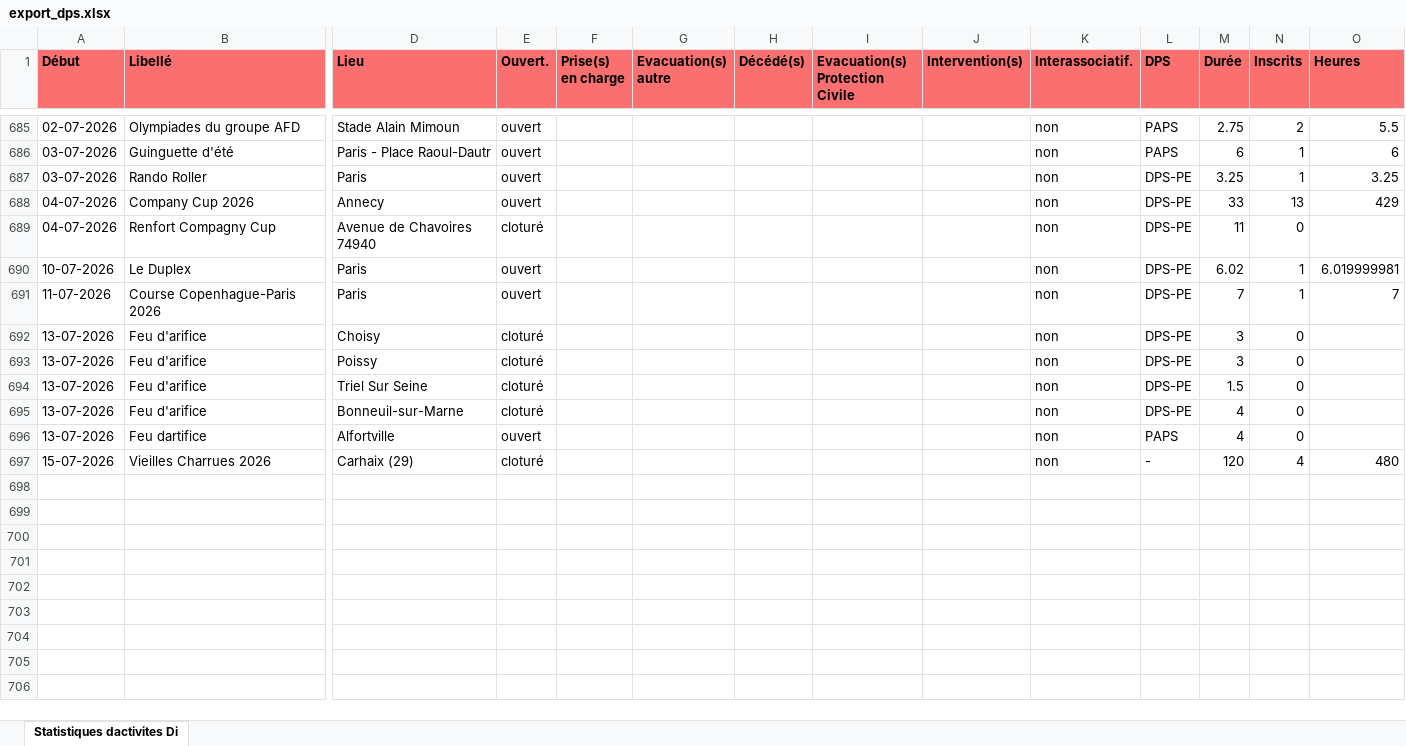
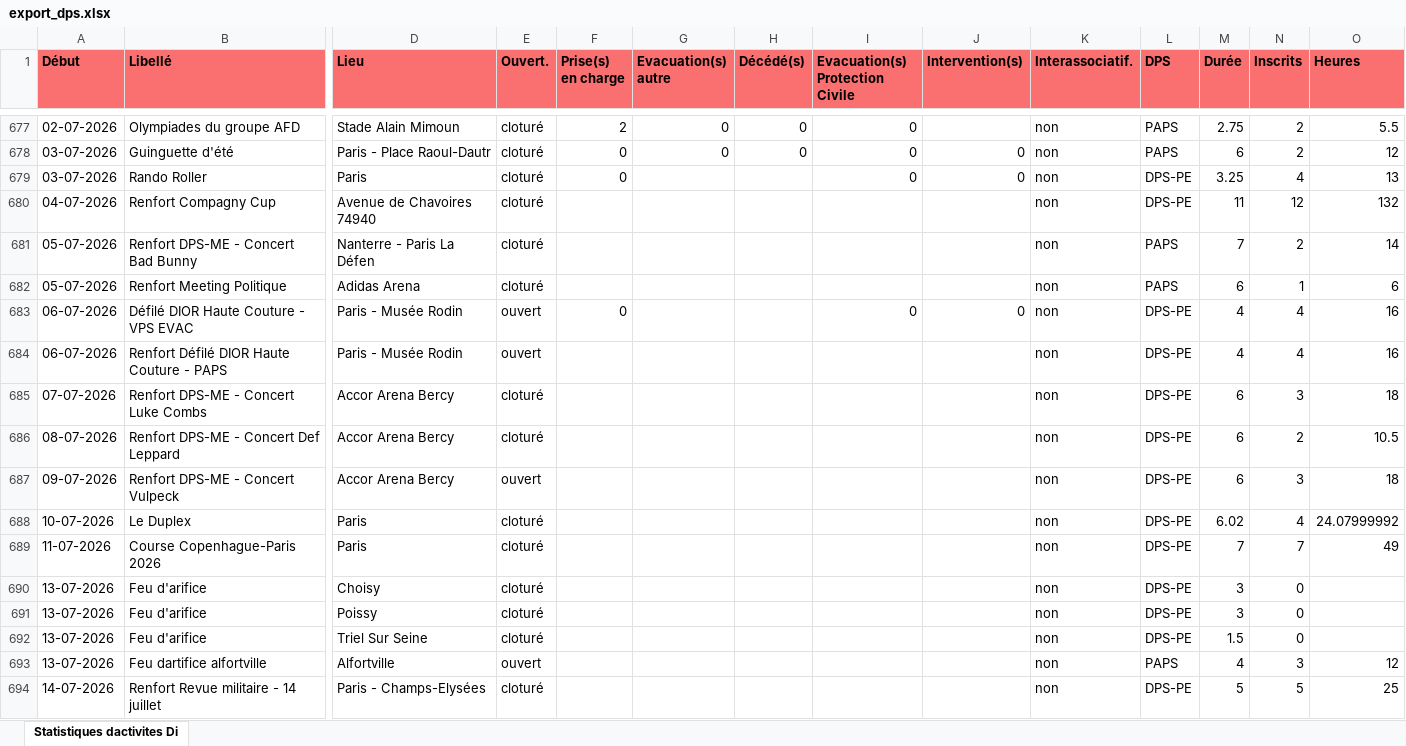
Before and after one commit to PCPSOpe12/Dashboard-Ope, an Excel workbook: data/export_dps.xlsx, sheet Statistiques dactivites Di, drawn as a sheet; only a part is shown, gaps mark what is left out; values as stored, in another font and other column widths than the file's, no borders; removed rows and columns are numbered as before the commit, all else as after; rows hold the shown columns only; the diff covers the shown part only; the diff names each change by its address in the sheet, - before the commit and + after, or states it on an @@ line.

```diff
--- a/data/export_dps.xlsx (sheet Statistiques dactivites Di)
+++ b/data/export_dps.xlsx (sheet Statistiques dactivites Di)
-E677:E679 (Ouvert.): ouvert
+E677:E679 (Ouvert.): cloturé
-F677 (Prise(s) en charge): (empty)
+F677 (Prise(s) en charge): 2
-G677:G678 (Evacuation(s) autre): (empty)
+G677:G678 (Evacuation(s) autre): 0
-H677:H678 (Décédé(s)): (empty)
+H677:H678 (Décédé(s)): 0
-I677:I679 (Evacuation(s) Protection Civile): (empty)
+I677:I679 (Evacuation(s) Protection Civile): 0
-F678:F679 (Prise(s) en charge): (empty)
+F678:F679 (Prise(s) en charge): 0
-J678:J679 (Intervention(s)): (empty)
+J678:J679 (Intervention(s)): 0
-N678 (Inscrits): 1
+N678 (Inscrits): 2
-O678 (Heures): 6
+O678 (Heures): 12
-N679 (Inscrits): 1
+N679 (Inscrits): 4
-O679 (Heures): 3.25
+O679 (Heures): 13
-row 688: 04-07-2026 | Company Cup 2026 | Annecy | ouvert |  |  |  |  |  | non | DPS-PE | 33 | 13 | 429
-N680 (Inscrits): 0
+N680 (Inscrits): 12
-O680 (Heures): (empty)
+O680 (Heures): 132
+row 681: 05-07-2026 | Renfort DPS-ME - Concert Bad Bunny | Nanterre - Paris La Défen | cloturé |  |  |  |  |  | non | PAPS | 7 | 2 | 14
+row 682: 05-07-2026 | Renfort Meeting Politique | Adidas Arena | cloturé |  |  |  |  |  | non | PAPS | 6 | 1 | 6
+row 683: 06-07-2026 | Défilé DIOR Haute Couture - VPS EVAC | Paris - Musée Rodin | ouvert | 0 |  |  | 0 | 0 | non | DPS-PE | 4 | 4 | 16
+row 684: 06-07-2026 | Renfort Défilé DIOR Haute Couture - PAPS | Paris - Musée Rodin | ouvert |  |  |  |  |  | non | DPS-PE | 4 | 4 | 16
+row 685: 07-07-2026 | Renfort DPS-ME - Concert Luke Combs | Accor Arena Bercy | cloturé |  |  |  |  |  | non | DPS-PE | 6 | 3 | 18
+row 686: 08-07-2026 | Renfort DPS-ME - Concert Def Leppard | Accor Arena Bercy | cloturé |  |  |  |  |  | non | DPS-PE | 6 | 2 | 10.5
+row 687: 09-07-2026 | Renfort DPS-ME - Concert Vulpeck | Accor Arena Bercy | ouvert |  |  |  |  |  | non | DPS-PE | 6 | 3 | 18
-E688:E689 (Ouvert.): ouvert
+E688:E689 (Ouvert.): cloturé
-N688 (Inscrits): 1
+N688 (Inscrits): 4
-O688 (Heures): 6.019999981
+O688 (Heures): 24.07999992
-N689 (Inscrits): 1
+N689 (Inscrits): 7
-O689 (Heures): 7
+O689 (Heures): 49
-row 695: 13-07-2026 | Feu d'arifice | Bonneuil-sur-Marne | cloturé |  |  |  |  |  | non | DPS-PE | 4 | 0
-B693 (Libellé): Feu dartifice
+B693 (Libellé): Feu dartifice alfortville
-N693 (Inscrits): 0
+N693 (Inscrits): 3
-O693 (Heures): (empty)
+O693 (Heures): 12
-row 697: 15-07-2026 | Vieilles Charrues 2026 | Carhaix (29) | cloturé |  |  |  |  |  | non | - | 120 | 4 | 480
+row 694: 14-07-2026 | Renfort Revue militaire - 14 juillet | Paris - Champs-Elysées | cloturé |  |  |  |  |  | non | DPS-PE | 5 | 5 | 25
```
Also changed, not shown: 5 added rows, 9 removed rows and 22 edited cells elsewhere in this sheet.
